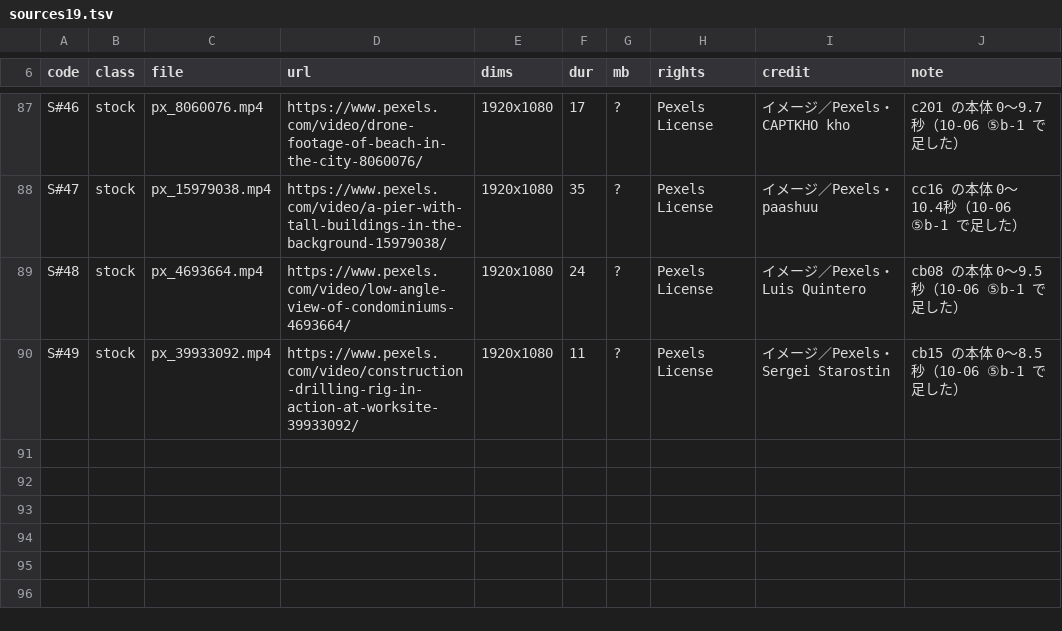
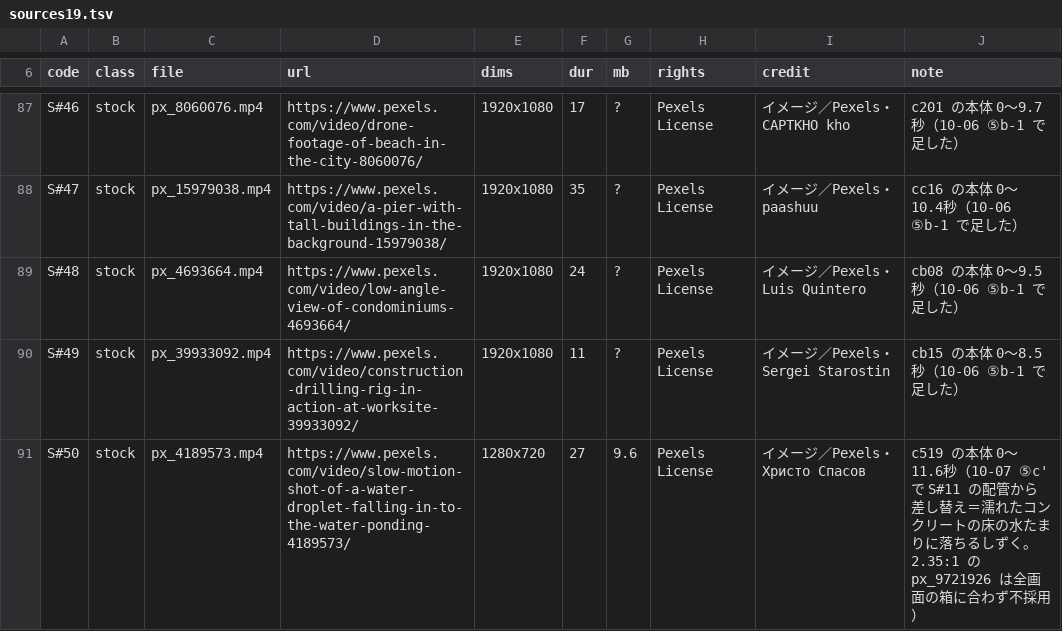
Before and after one commit to torotorotolo/zukai-engine, a TSV file: ref/ep19/eizou_build/sources19.tsv, drawn as a sheet; only a part is shown, gaps mark what is left out.

```diff
--- a/ref/ep19/eizou_build/sources19.tsv
+++ b/ref/ep19/eizou_build/sources19.tsv
@@ -90 +90,2 @@ S#48	stock	px_4693664.mp4	https://www.pexels.com/video/low-angle-view-of-condomi
 S#49	stock	px_39933092.mp4	https://www.pexels.com/video/construction-drilling-rig-in-action-at-worksite-39933092/	1920x1080	11	?	Pexels License	イメージ／Pexels・Sergei Starostin	cb15 の本体 0〜8.5秒（10-06 ⑤b-1 で足した）
+S#50	stock	px_4189573.mp4	https://www.pexels.com/video/slow-motion-shot-of-a-water-droplet-falling-in-to-the-water-ponding-4189573/	1280x720	27	9.6	Pexels License	イメージ／Pexels・Христо Спасов	c519 の本体 0〜11.6秒（10-07 ⑤c' で S#11 の配管から差し替え＝濡れたコンクリートの床の水たまりに落ちるしずく。2.35:1 の px_9721926 は全画面の箱に合わず不採用）
```
Also changed, not shown: ref/ep19/eizou_build/assign19.tsv, ref/ep19/eizou_build/fetch19.tsv, 32 other files.
